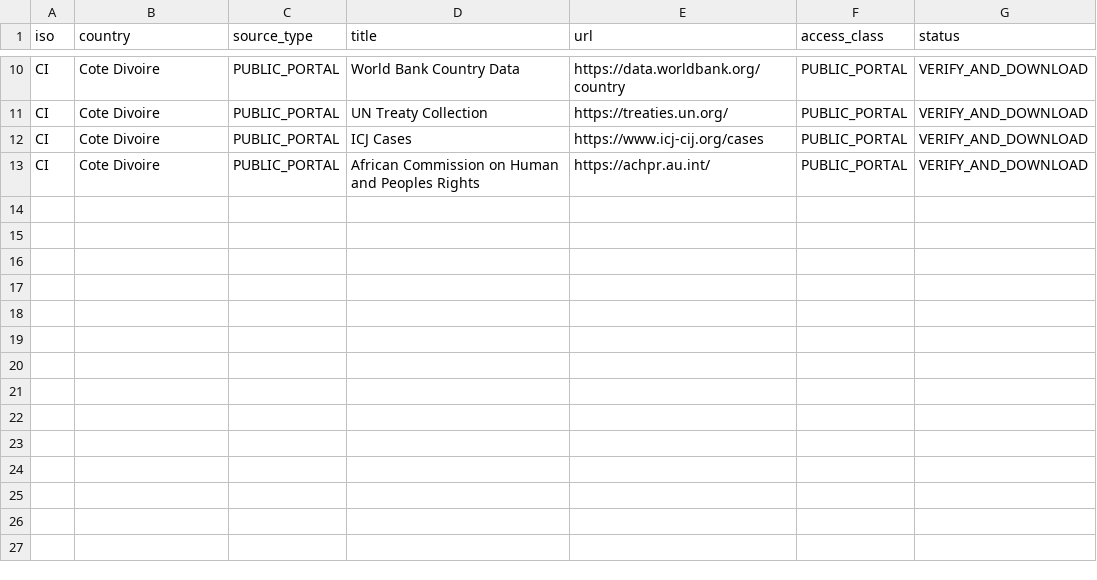
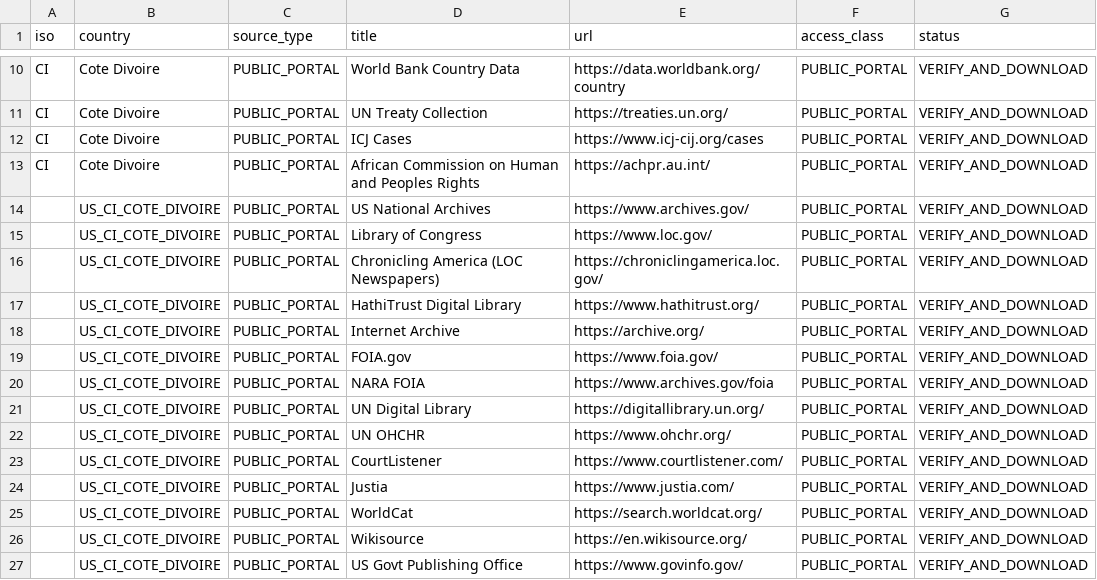
Before and after one commit to GlobalRestitutionAlliance/africa-us-ci-cote-divoire-master-litigation, a CSV file: 03_Evidentiary_Exhibits/PRIMARY_PUBLIC_SOURCES.csv, drawn as a sheet; only a part is shown, gaps mark what is left out.

Commit message:
Expand primary public source registries (Batch 2)

```diff
--- a/03_Evidentiary_Exhibits/PRIMARY_PUBLIC_SOURCES.csv
+++ b/03_Evidentiary_Exhibits/PRIMARY_PUBLIC_SOURCES.csv
@@ -13 +13,15 @@ CI,Cote Divoire,PUBLIC_PORTAL,ICJ Cases,https://www.icj-cij.org/cases,PUBLIC_POR
 CI,Cote Divoire,PUBLIC_PORTAL,African Commission on Human and Peoples Rights,https://achpr.au.int/,PUBLIC_PORTAL,VERIFY_AND_DOWNLOAD
+,US_CI_COTE_DIVOIRE,PUBLIC_PORTAL,US National Archives,https://www.archives.gov/,PUBLIC_PORTAL,VERIFY_AND_DOWNLOAD
+,US_CI_COTE_DIVOIRE,PUBLIC_PORTAL,Library of Congress,https://www.loc.gov/,PUBLIC_PORTAL,VERIFY_AND_DOWNLOAD
+,US_CI_COTE_DIVOIRE,PUBLIC_PORTAL,Chronicling America (LOC Newspapers),https://chroniclingamerica.loc.gov/,PUBLIC_PORTAL,VERIFY_AND_DOWNLOAD
+,US_CI_COTE_DIVOIRE,PUBLIC_PORTAL,HathiTrust Digital Library,https://www.hathitrust.org/,PUBLIC_PORTAL,VERIFY_AND_DOWNLOAD
+,US_CI_COTE_DIVOIRE,PUBLIC_PORTAL,Internet Archive,https://archive.org/,PUBLIC_PORTAL,VERIFY_AND_DOWNLOAD
+,US_CI_COTE_DIVOIRE,PUBLIC_PORTAL,FOIA.gov,https://www.foia.gov/,PUBLIC_PORTAL,VERIFY_AND_DOWNLOAD
+,US_CI_COTE_DIVOIRE,PUBLIC_PORTAL,NARA FOIA,https://www.archives.gov/foia,PUBLIC_PORTAL,VERIFY_AND_DOWNLOAD
+,US_CI_COTE_DIVOIRE,PUBLIC_PORTAL,UN Digital Library,https://digitallibrary.un.org/,PUBLIC_PORTAL,VERIFY_AND_DOWNLOAD
+,US_CI_COTE_DIVOIRE,PUBLIC_PORTAL,UN OHCHR,https://www.ohchr.org/,PUBLIC_PORTAL,VERIFY_AND_DOWNLOAD
+,US_CI_COTE_DIVOIRE,PUBLIC_PORTAL,CourtListener,https://www.courtlistener.com/,PUBLIC_PORTAL,VERIFY_AND_DOWNLOAD
+,US_CI_COTE_DIVOIRE,PUBLIC_PORTAL,Justia,https://www.justia.com/,PUBLIC_PORTAL,VERIFY_AND_DOWNLOAD
+,US_CI_COTE_DIVOIRE,PUBLIC_PORTAL,WorldCat,https://search.worldcat.org/,PUBLIC_PORTAL,VERIFY_AND_DOWNLOAD
+,US_CI_COTE_DIVOIRE,PUBLIC_PORTAL,Wikisource,https://en.wikisource.org/,PUBLIC_PORTAL,VERIFY_AND_DOWNLOAD
+,US_CI_COTE_DIVOIRE,PUBLIC_PORTAL,US Govt Publishing Office,https://www.govinfo.gov/,PUBLIC_PORTAL,VERIFY_AND_DOWNLOAD
```
Also changed, not shown: 2 other files.
